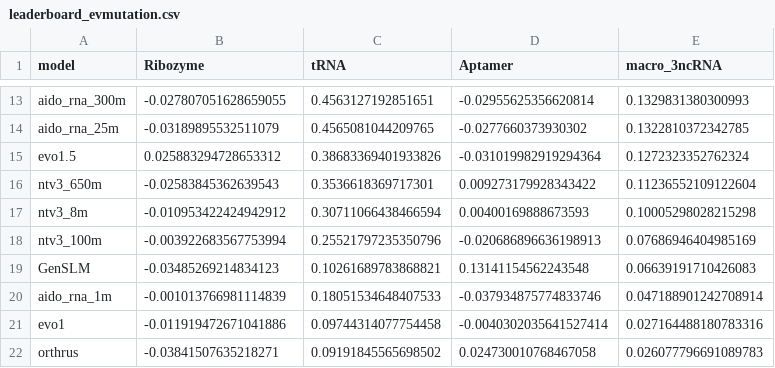
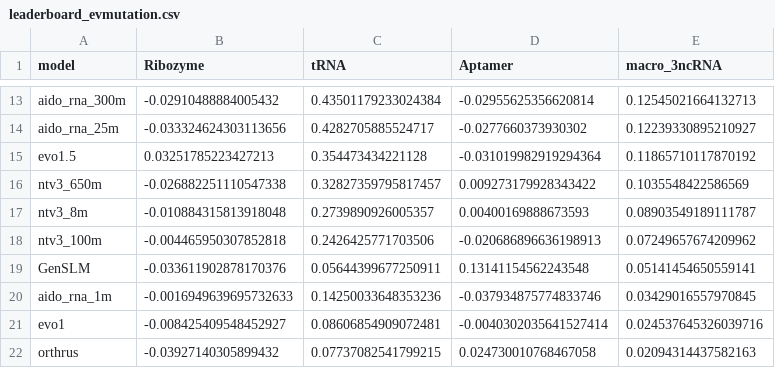
Before and after one commit to MarksLab-DasLab/RNAGym, a CSV file: leaderboard/fitness/leaderboard_evmutation.csv, drawn as a sheet; only a part is shown, gaps mark what is left out; the diff covers the shown part only; the diff names each change by its address in the sheet, - before the commit and + after, or states it on an @@ line.

```diff
--- a/leaderboard/fitness/leaderboard_evmutation.csv
+++ b/leaderboard/fitness/leaderboard_evmutation.csv
-B13 (Ribozyme): -0.027807051628659055
+B13 (Ribozyme): -0.02910488884005432
-C13 (tRNA): 0.4563127192851651
+C13 (tRNA): 0.43501179233024384
-E13 (macro_3ncRNA): 0.1329831380300993
+E13 (macro_3ncRNA): 0.12545021664132713
-B14 (Ribozyme): -0.03189895532511079
+B14 (Ribozyme): -0.033324624303113656
-C14 (tRNA): 0.4565081044209765
+C14 (tRNA): 0.4282705885524717
-E14 (macro_3ncRNA): 0.1322810372342785
+E14 (macro_3ncRNA): 0.12239330895210927
-B15 (Ribozyme): 0.025883294728653312
+B15 (Ribozyme): 0.03251785223427213
-C15 (tRNA): 0.38683369401933826
+C15 (tRNA): 0.354473434221128
-E15 (macro_3ncRNA): 0.1272323352762324
+E15 (macro_3ncRNA): 0.11865710117870192
-B16 (Ribozyme): -0.02583845362639543
+B16 (Ribozyme): -0.026882251110547338
-C16 (tRNA): 0.3536618369717301
+C16 (tRNA): 0.32827359795817457
-E16 (macro_3ncRNA): 0.11236552109122604
+E16 (macro_3ncRNA): 0.1035548422586569
-B17 (Ribozyme): -0.010953422424942912
+B17 (Ribozyme): -0.010884315813918048
-C17 (tRNA): 0.30711066438466594
+C17 (tRNA): 0.2739890926005357
-E17 (macro_3ncRNA): 0.10005298028215298
+E17 (macro_3ncRNA): 0.08903549189111787
-B18 (Ribozyme): -0.003922683567753994
+B18 (Ribozyme): -0.004465950307852818
-C18 (tRNA): 0.25521797235350796
+C18 (tRNA): 0.2426425771703506
-E18 (macro_3ncRNA): 0.07686946404985169
+E18 (macro_3ncRNA): 0.07249657674209962
-B19 (Ribozyme): -0.03485269214834123
+B19 (Ribozyme): -0.033611902878170376
-C19 (tRNA): 0.10261689783868821
+C19 (tRNA): 0.05644399677250911
-E19 (macro_3ncRNA): 0.06639191710426083
+E19 (macro_3ncRNA): 0.05141454650559141
-B20 (Ribozyme): -0.001013766981114839
+B20 (Ribozyme): -0.0016949639695732633
-C20 (tRNA): 0.18051534648407533
+C20 (tRNA): 0.14250033648353236
-E20 (macro_3ncRNA): 0.047188901242708914
+E20 (macro_3ncRNA): 0.03429016557970845
-B21 (Ribozyme): -0.011919472671041886
+B21 (Ribozyme): -0.008425409548452927
-C21 (tRNA): 0.09744314077754458
+C21 (tRNA): 0.08606854909072481
-E21 (macro_3ncRNA): 0.027164488180783316
+E21 (macro_3ncRNA): 0.024537645326039716
-B22 (Ribozyme): -0.03841507635218271
+B22 (Ribozyme): -0.03927140305899432
-C22 (tRNA): 0.09191845565698502
+C22 (tRNA): 0.07737082541799215
-E22 (macro_3ncRNA): 0.026077796691089783
+E22 (macro_3ncRNA): 0.02094314437582163
```
Also changed, not shown: 2 added rows, 2 removed rows and 27 edited cells elsewhere in this file, data/fitness/reference_sheet_final.csv, leaderboard/fitness/evmutation_coverage.csv, 12 other files.
